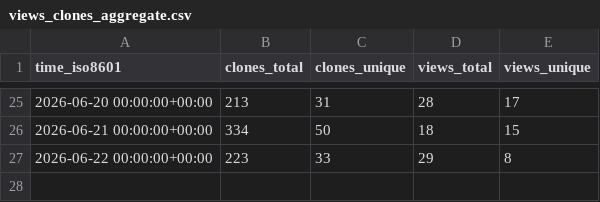
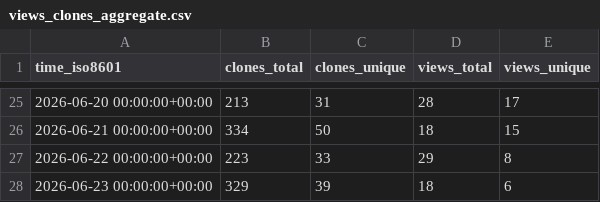
Before and after one commit to vmhomelab/printbuddy, a CSV file: vmhomelab/printbuddy/ghrs-data/views_clones_aggregate.csv, drawn as a sheet; only a part is shown, gaps mark what is left out.

```diff
--- a/vmhomelab/printbuddy/ghrs-data/views_clones_aggregate.csv
+++ b/vmhomelab/printbuddy/ghrs-data/views_clones_aggregate.csv
@@ -27 +27,2 @@ time_iso8601,clones_total,clones_unique,views_total,views_unique
 2026-06-22 00:00:00+00:00,223,33,29,8
+2026-06-23 00:00:00+00:00,329,39,18,6
```
Also changed, not shown: 1 other file.
